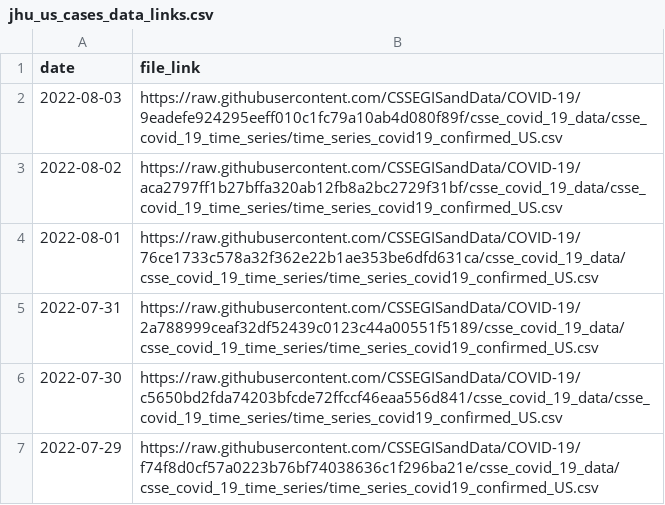
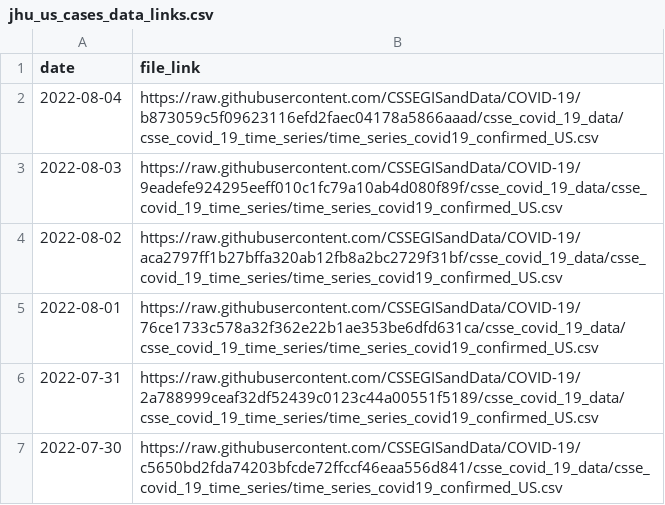
Before and after one commit to reichlab/covidData, a CSV file: data/jhu_us_cases_data_links.csv, drawn as a sheet; only a part is shown; the shorter side is filled out with more unchanged rows; the diff names each change by its address in the sheet, - before the commit and + after, or states it on an @@ line.

```diff
--- a/data/jhu_us_cases_data_links.csv
+++ b/data/jhu_us_cases_data_links.csv
+row 2: 2022-08-04 | https://raw.githubusercontent.com/CSSEGISandData/COVID-19/b873059c5f09623116efd2faec04178a5866aaad/csse_covid_19_data/csse_covid_19_time_series/time_series_covid19_confirmed_US.csv
```
Also changed, not shown: data/jhu_global_cases_data_links.csv, data/jhu_global_deaths_data_links.csv, 1 other file.
